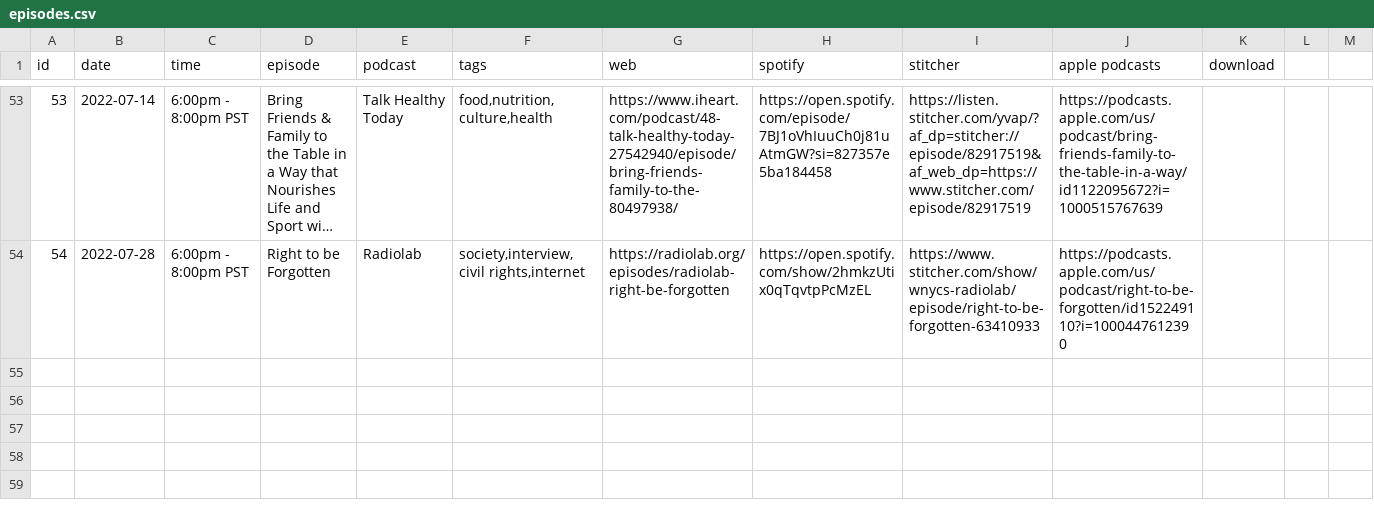
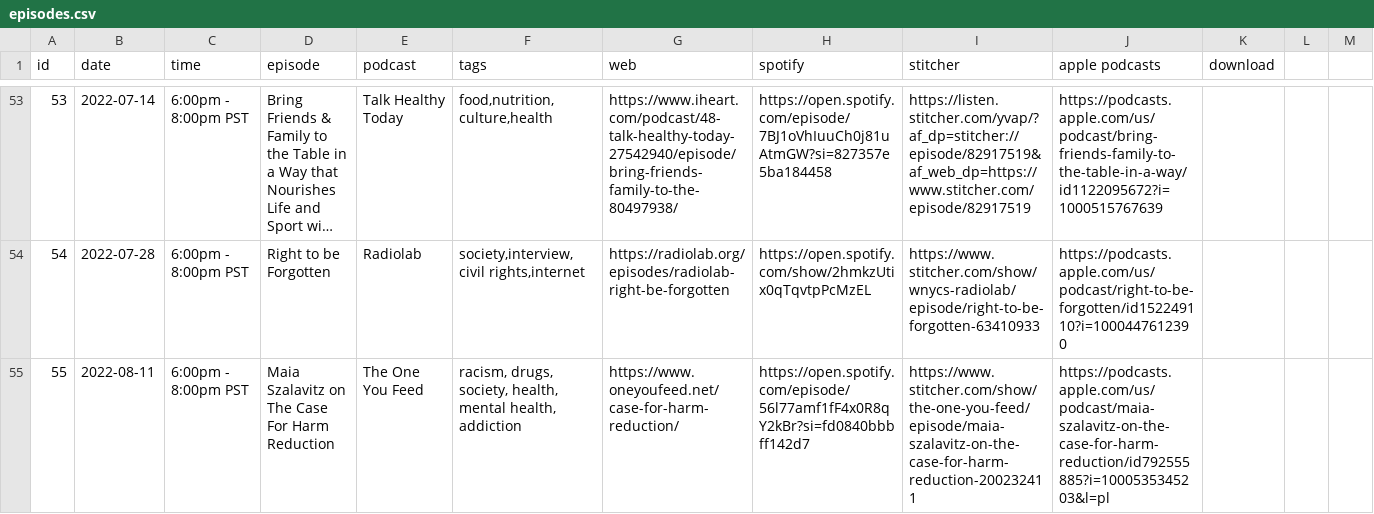
Before and after one commit to froseph/friday-podcast-club, a CSV file: episodes.csv, drawn as a sheet; only a part is shown, gaps mark what is left out; long unchanged cells end in ….

Commit message:
Add 20220811 podcast

```diff
--- a/episodes.csv
+++ b/episodes.csv
@@ -55 +55,2 @@ id,date,time,episode,podcast,tags,web,spotify,stitcher,apple podcasts,download
 54,2022-07-28,6:00pm - 8:00pm PST,"Right to be Forgotten","Radiolab","society,interview,civil rights,internet",https://radiolab.org/episodes/radiolab-right-be-forgotten,https://open.spotify.com/show/2hmkzUtix0qTqvtpPcMzEL,https://www.stitcher.com/show/wnycs-radiolab/episode/right-to-be-forgotten-63410933,https://podcasts.apple.com/us/podcast/right-to-be-forgotten/id152249110?i=1000447612390,
+55,2022-08-11,6:00pm - 8:00pm PST,Maia Szalavitz on The Case For Harm Reduction,The One You Feed,"racism, drugs, society, health, mental health, addiction",https://www.oneyoufeed.net/case-for-harm-reduction/,https://open.spotify.com/episode/56l77amf1fF4x0R8qY2kBr?si=fd0840bbbff142d7,https://www.stitcher.com/show/the-one-you-feed/episode/maia-szalavitz-on-the-case-for-harm-reduction-200232411,https://podcasts.apple.com/us/podcast/maia-szalavitz-on-the-case-for-harm-reduction/id792555885?i=1000535345203&l=pl,
```
Also changed, not shown: 1 other file.
